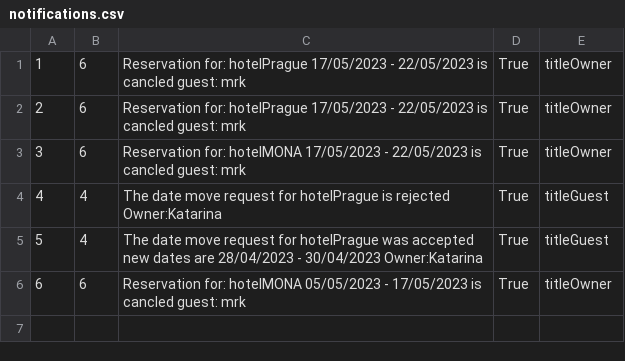
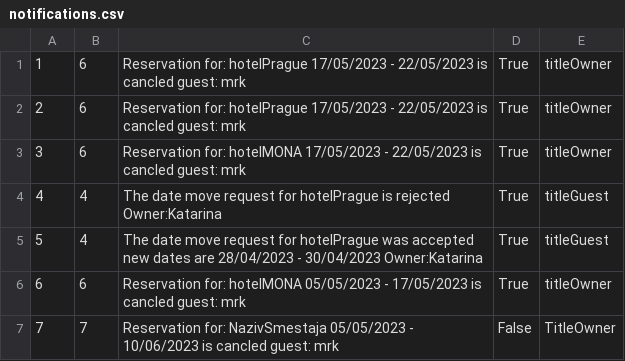
Before and after one commit to BrziGolub/booking, a CSV file: Booking/Booking/Resources/Data/notifications.csv, drawn as a sheet; the diff names each change by its address in the sheet, - before the commit and + after, or states it on an @@ line.

Commit message:
changed message boxes to notifications

```diff
--- a/Booking/Booking/Resources/Data/notifications.csv
+++ b/Booking/Booking/Resources/Data/notifications.csv
+row 7: 7 | 7 | Reservation for: NazivSmestaja 05/05/2023 - 10/06/2023 is cancled guest: mrk | False | TitleOwner
```
Also changed, not shown: Booking/Booking/Resources/Data/accommodationsReservations.csv, 4 other files.
